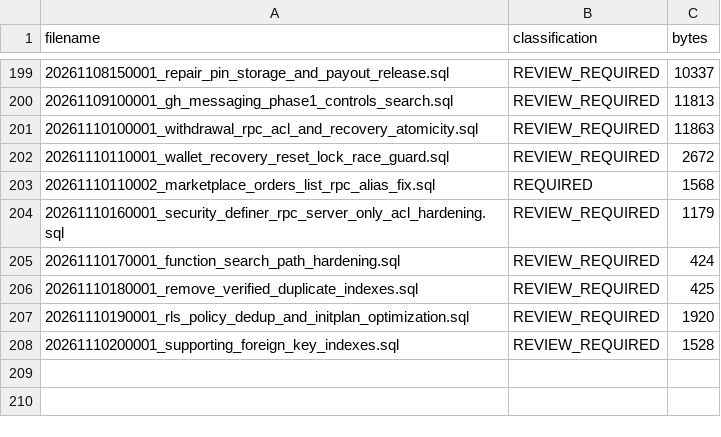
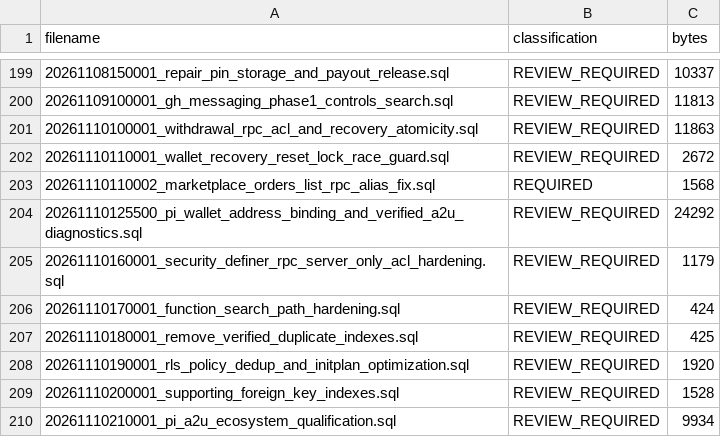
Before and after one commit to euclidaboGH/GH-CONNECT, a CSV file: MIGRATION-SOURCE-MANIFEST.csv, drawn as a sheet; only a part is shown, gaps mark what is left out.

```diff
--- a/MIGRATION-SOURCE-MANIFEST.csv
+++ b/MIGRATION-SOURCE-MANIFEST.csv
@@ -203,2 +203,3 @@ filename,classification,bytes
 20261110110002_marketplace_orders_list_rpc_alias_fix.sql,REQUIRED,1568
+20261110125500_pi_wallet_address_binding_and_verified_a2u_diagnostics.sql,REVIEW_REQUIRED,24292
 20261110160001_security_definer_rpc_server_only_acl_hardening.sql,REVIEW_REQUIRED,1179
@@ -208 +209,2 @@ filename,classification,bytes
 20261110200001_supporting_foreign_key_indexes.sql,REVIEW_REQUIRED,1528
+20261110210001_pi_a2u_ecosystem_qualification.sql,REVIEW_REQUIRED,9934
```
Also changed, not shown: 48 other files.
